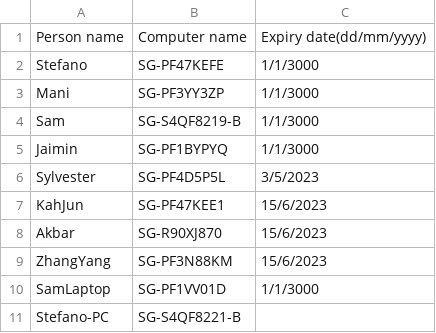
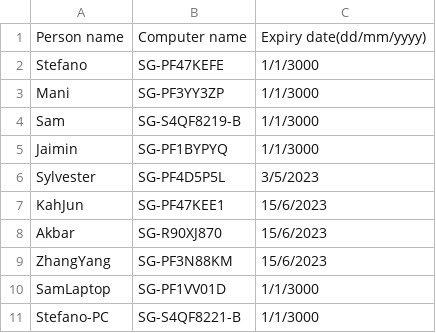
Before and after one commit to manikandan-ramboll/licensing, a CSV file: etabs_powerapps_lic.csv, drawn as a sheet.

Commit message:
Update etabs_powerapps_lic.csv

```diff
--- a/etabs_powerapps_lic.csv
+++ b/etabs_powerapps_lic.csv
@@ -10,2 +10,2 @@ ZhangYang,SG-PF3N88KM,15/6/2023
 SamLaptop,SG-PF1VV01D,1/1/3000
-Stefano-PC,SG-S4QF8221-B
+Stefano-PC,SG-S4QF8221-B,1/1/3000
```
